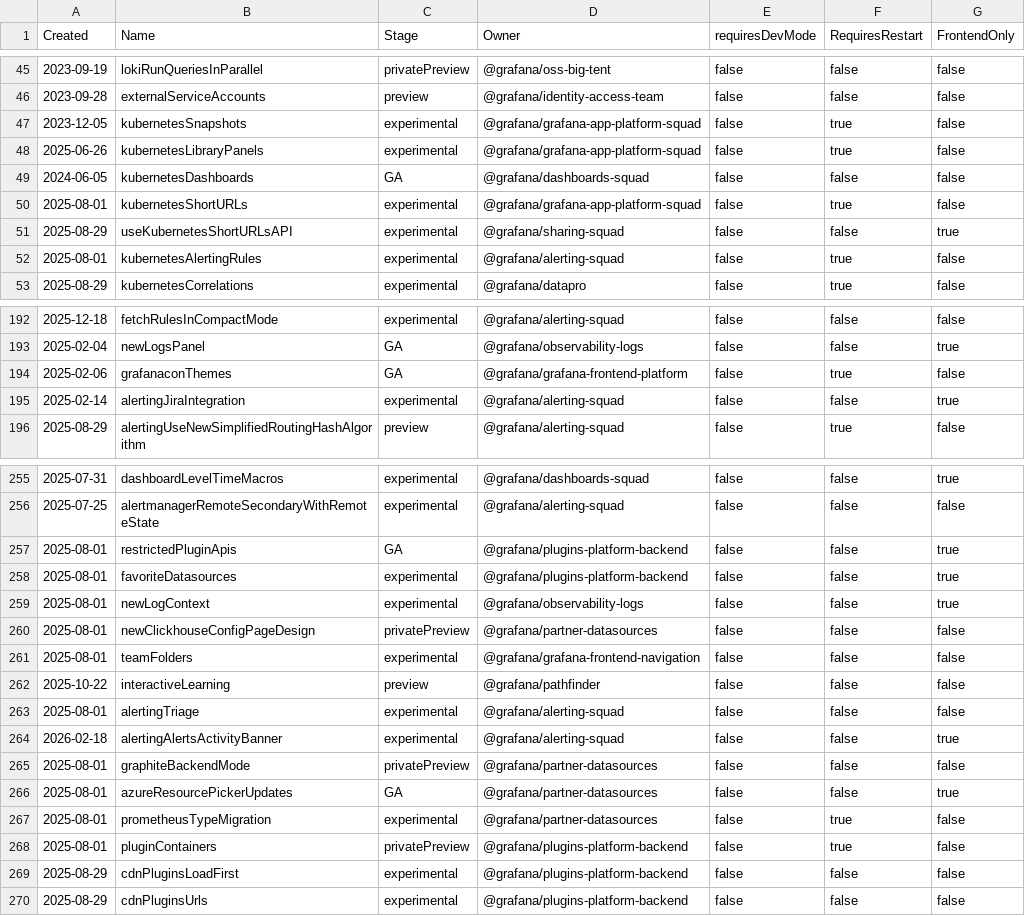
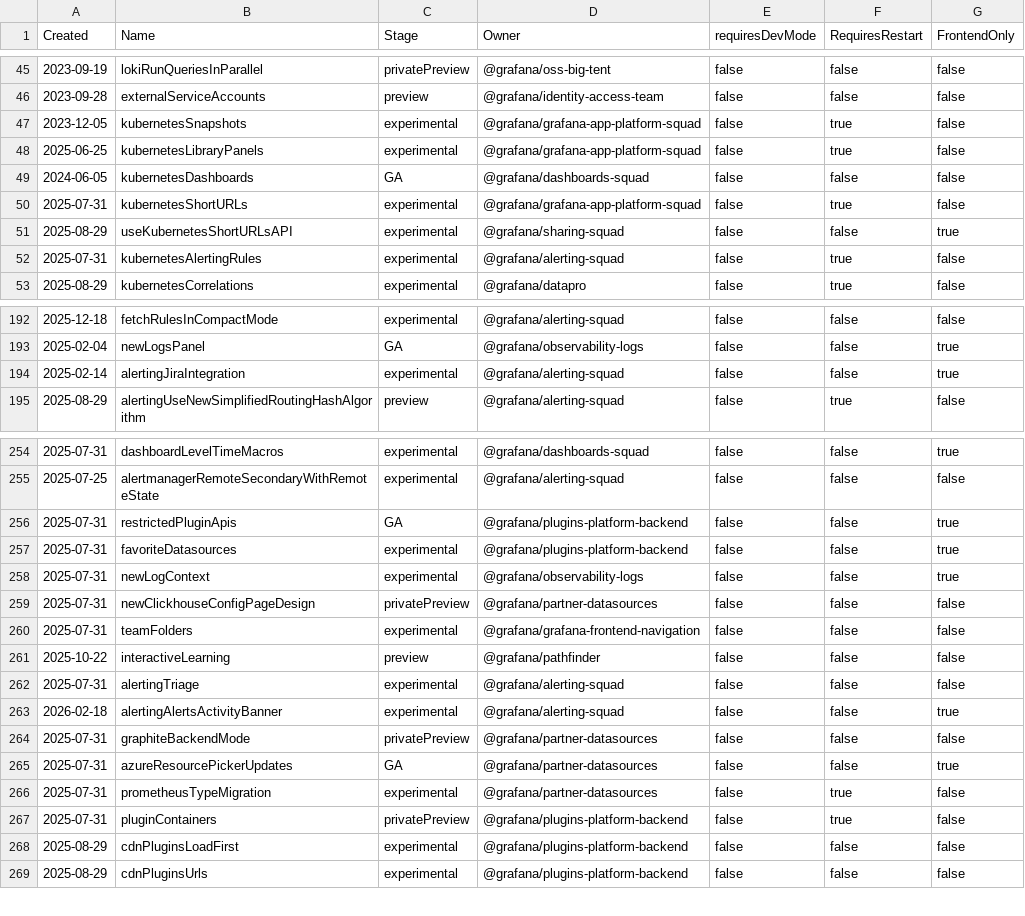
Before and after one commit to joiscoding/demo-grafana, a CSV file: pkg/services/featuremgmt/toggles_gen.csv, drawn as a sheet; only a part is shown, gaps mark what is left out; the diff covers the shown part only.

```diff
--- a/pkg/services/featuremgmt/toggles_gen.csv
+++ b/pkg/services/featuremgmt/toggles_gen.csv
@@ -47,7 +47,7 @@ Created,Name,Stage,Owner,requiresDevMode,RequiresRestart,FrontendOnly
 2023-12-05,kubernetesSnapshots,experimental,@grafana/grafana-app-platform-squad,false,true,false
-2025-06-26,kubernetesLibraryPanels,experimental,@grafana/grafana-app-platform-squad,false,true,false
+2025-06-25,kubernetesLibraryPanels,experimental,@grafana/grafana-app-platform-squad,false,true,false
 2024-06-05,kubernetesDashboards,GA,@grafana/dashboards-squad,false,false,false
-2025-08-01,kubernetesShortURLs,experimental,@grafana/grafana-app-platform-squad,false,true,false
+2025-07-31,kubernetesShortURLs,experimental,@grafana/grafana-app-platform-squad,false,true,false
 2025-08-29,useKubernetesShortURLsAPI,experimental,@grafana/sharing-squad,false,false,true
-2025-08-01,kubernetesAlertingRules,experimental,@grafana/alerting-squad,false,true,false
+2025-07-31,kubernetesAlertingRules,experimental,@grafana/alerting-squad,false,true,false
 2025-08-29,kubernetesCorrelations,experimental,@grafana/datapro,false,true,false
@@ -193,3 +193,2 @@ Created,Name,Stage,Owner,requiresDevMode,RequiresRestart,FrontendOnly
 2025-02-04,newLogsPanel,GA,@grafana/observability-logs,false,false,true
-2025-02-06,grafanaconThemes,GA,@grafana/grafana-frontend-platform,false,true,false
 2025-02-14,alertingJiraIntegration,experimental,@grafana/alerting-squad,false,false,true
@@ -256,14 +255,14 @@ Created,Name,Stage,Owner,requiresDevMode,RequiresRestart,FrontendOnly
 2025-07-25,alertmanagerRemoteSecondaryWithRemoteState,experimental,@grafana/alerting-squad,false,false,false
-2025-08-01,restrictedPluginApis,GA,@grafana/plugins-platform-backend,false,false,true
-2025-08-01,favoriteDatasources,experimental,@grafana/plugins-platform-backend,false,false,true
-2025-08-01,newLogContext,experimental,@grafana/observability-logs,false,false,true
-2025-08-01,newClickhouseConfigPageDesign,privatePreview,@grafana/partner-datasources,false,false,false
-2025-08-01,teamFolders,experimental,@grafana/grafana-frontend-navigation,false,false,false
+2025-07-31,restrictedPluginApis,GA,@grafana/plugins-platform-backend,false,false,true
+2025-07-31,favoriteDatasources,experimental,@grafana/plugins-platform-backend,false,false,true
+2025-07-31,newLogContext,experimental,@grafana/observability-logs,false,false,true
+2025-07-31,newClickhouseConfigPageDesign,privatePreview,@grafana/partner-datasources,false,false,false
+2025-07-31,teamFolders,experimental,@grafana/grafana-frontend-navigation,false,false,false
 2025-10-22,interactiveLearning,preview,@grafana/pathfinder,false,false,false
-2025-08-01,alertingTriage,experimental,@grafana/alerting-squad,false,false,false
+2025-07-31,alertingTriage,experimental,@grafana/alerting-squad,false,false,false
 2026-02-18,alertingAlertsActivityBanner,experimental,@grafana/alerting-squad,false,false,true
-2025-08-01,graphiteBackendMode,privatePreview,@grafana/partner-datasources,false,false,false
-2025-08-01,azureResourcePickerUpdates,GA,@grafana/partner-datasources,false,false,true
-2025-08-01,prometheusTypeMigration,experimental,@grafana/partner-datasources,false,true,false
-2025-08-01,pluginContainers,privatePreview,@grafana/plugins-platform-backend,false,true,false
+2025-07-31,graphiteBackendMode,privatePreview,@grafana/partner-datasources,false,false,false
+2025-07-31,azureResourcePickerUpdates,GA,@grafana/partner-datasources,false,false,true
+2025-07-31,prometheusTypeMigration,experimental,@grafana/partner-datasources,false,true,false
+2025-07-31,pluginContainers,privatePreview,@grafana/plugins-platform-backend,false,true,false
 2025-08-29,cdnPluginsLoadFirst,experimental,@grafana/plugins-platform-backend,false,false,false
```
Also changed, not shown: 10 edited cells elsewhere in this file, 9 other files.
